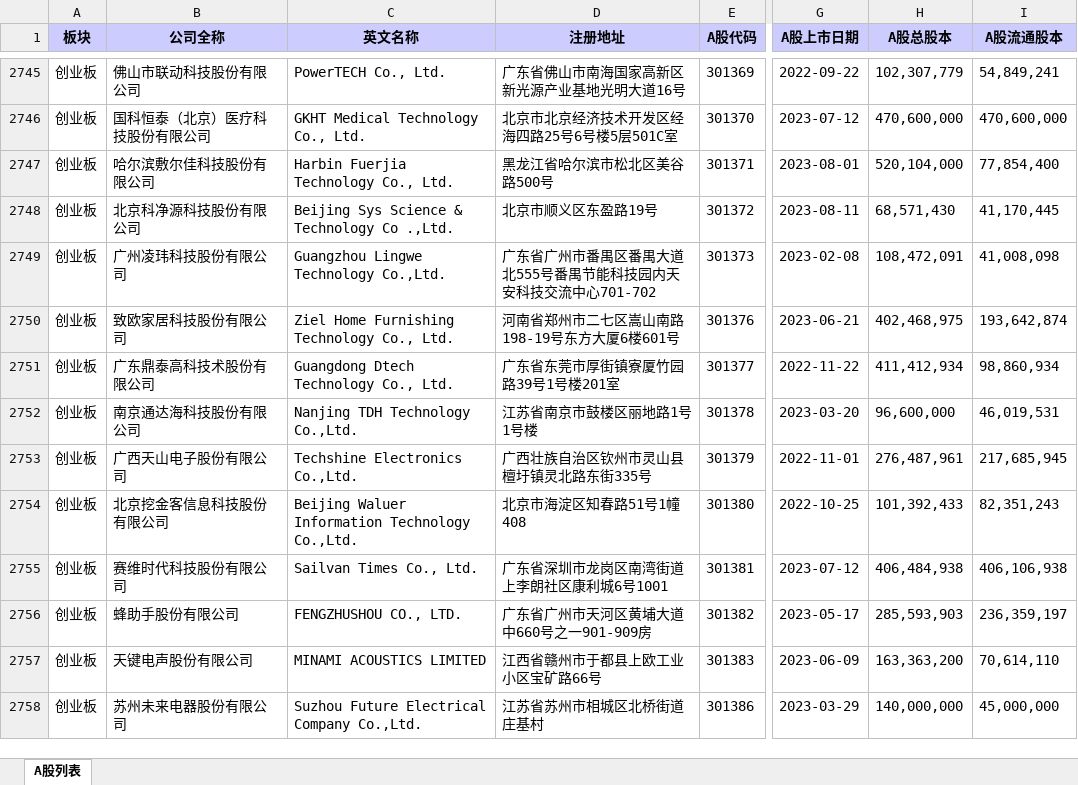
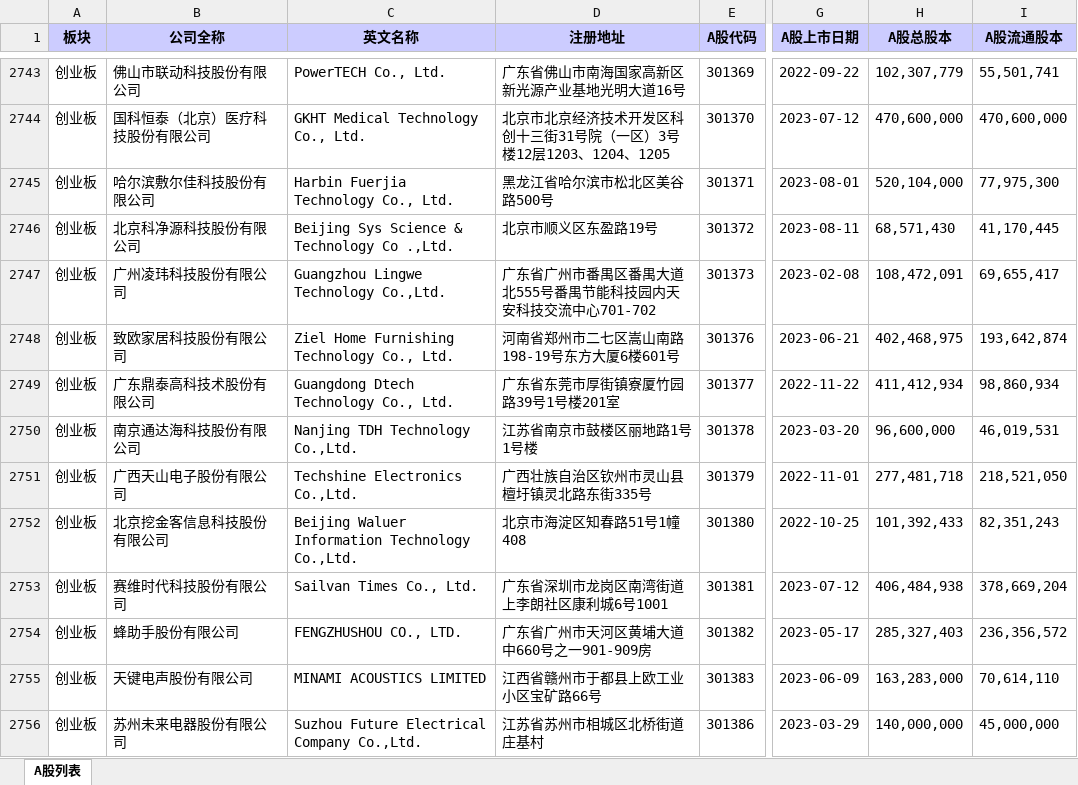
Before and after one commit to GenBill/Carmen, an Excel workbook: stocks_list/cache/SZ_stock_list.xlsx, sheet A股列表, drawn as a sheet; only a part is shown, gaps mark what is left out; values as stored, in another font and other column widths than the file's, no borders; addresses are those after the commit; the diff covers the shown part only; the diff names each change by its address in the sheet, - before the commit and + after, or states it on an @@ line.

```diff
--- a/stocks_list/cache/SZ_stock_list.xlsx (sheet A股列表)
+++ b/stocks_list/cache/SZ_stock_list.xlsx (sheet A股列表)
-I2743 (A股流通股本): 54,849,241
+I2743 (A股流通股本): 55,501,741
-D2744 (注册地址): 北京市北京经济技术开发区经海四路25号6号楼5层501C室
+D2744 (注册地址): 北京市北京经济技术开发区科创十三街31号院（一区）3号楼12层1203、1204、1205
-I2745 (A股流通股本): 77,854,400
+I2745 (A股流通股本): 77,975,300
-I2747 (A股流通股本): 41,008,098
+I2747 (A股流通股本): 69,655,417
-H2751 (A股总股本): 276,487,961
+H2751 (A股总股本): 277,481,718
-I2751 (A股流通股本): 217,685,945
+I2751 (A股流通股本): 218,521,050
-I2753 (A股流通股本): 406,106,938
+I2753 (A股流通股本): 378,669,204
-H2754 (A股总股本): 285,593,903
+H2754 (A股总股本): 285,327,403
-I2754 (A股流通股本): 236,359,197
+I2754 (A股流通股本): 236,356,572
-H2755 (A股总股本): 163,363,200
+H2755 (A股总股本): 163,283,000
```
Also changed, not shown: 7 added rows, 3 removed rows and 1120 edited cells elsewhere in this sheet, 49 other files.
